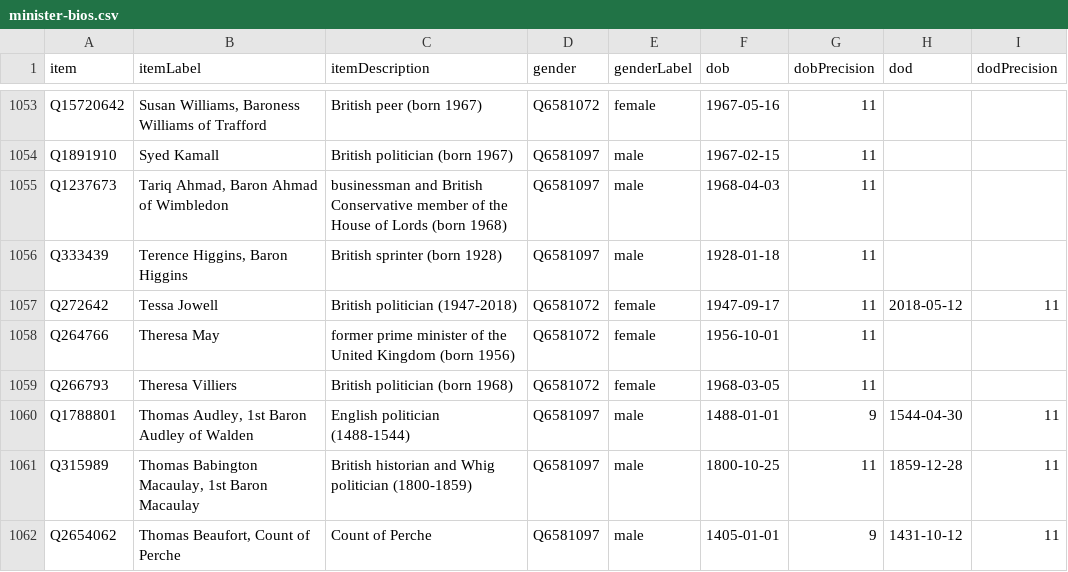
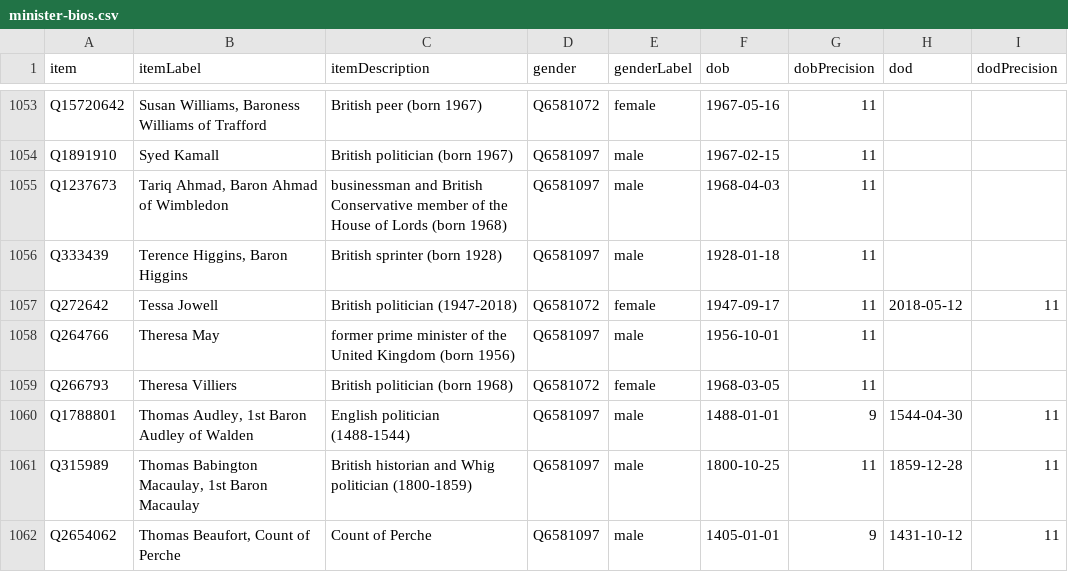
Before and after one commit to every-politician-scrapers/united-kingdom-cabinet, a CSV file: wikidata/results/minister-bios.csv, drawn as a sheet; only a part is shown, gaps mark what is left out.

```diff
--- a/wikidata/results/minister-bios.csv
+++ b/wikidata/results/minister-bios.csv
@@ -1057,3 +1057,3 @@ Q333439,"Terence Higgins, Baron Higgins",British sprinter (born 1928),Q6581097,m
 Q272642,Tessa Jowell,British politician (1947-2018),Q6581072,female,1947-09-17,11,2018-05-12,11
-Q264766,Theresa May,former prime minister of the United Kingdom (born 1956),Q6581072,female,1956-10-01,11,,
+Q264766,Theresa May,former prime minister of the United Kingdom (born 1956),Q6581097,male,1956-10-01,11,,
 Q266793,Theresa Villiers,British politician (born 1968),Q6581072,female,1968-03-05,11,,
```
Also changed, not shown: wikidata/results/all-ministers.csv.
